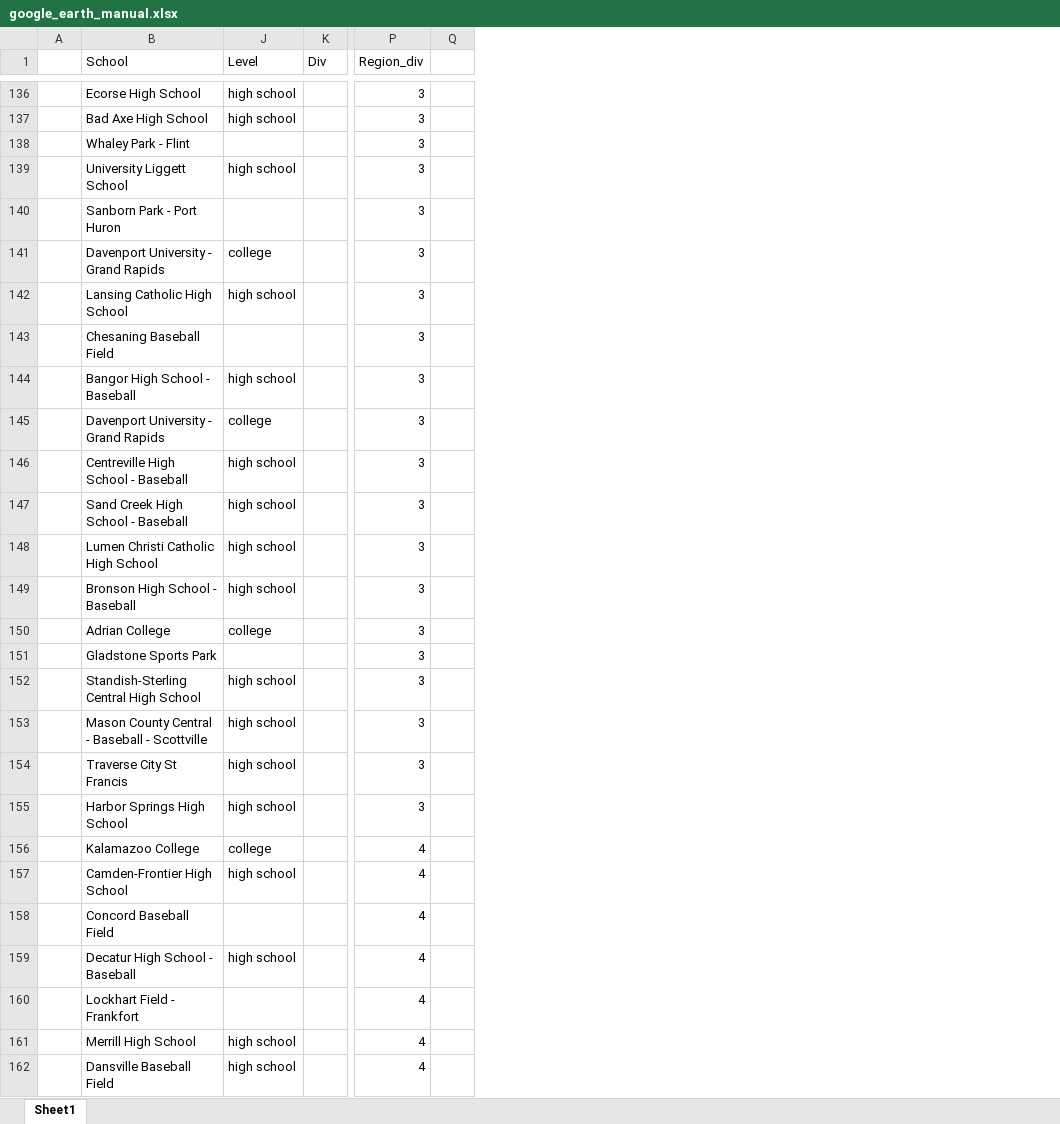
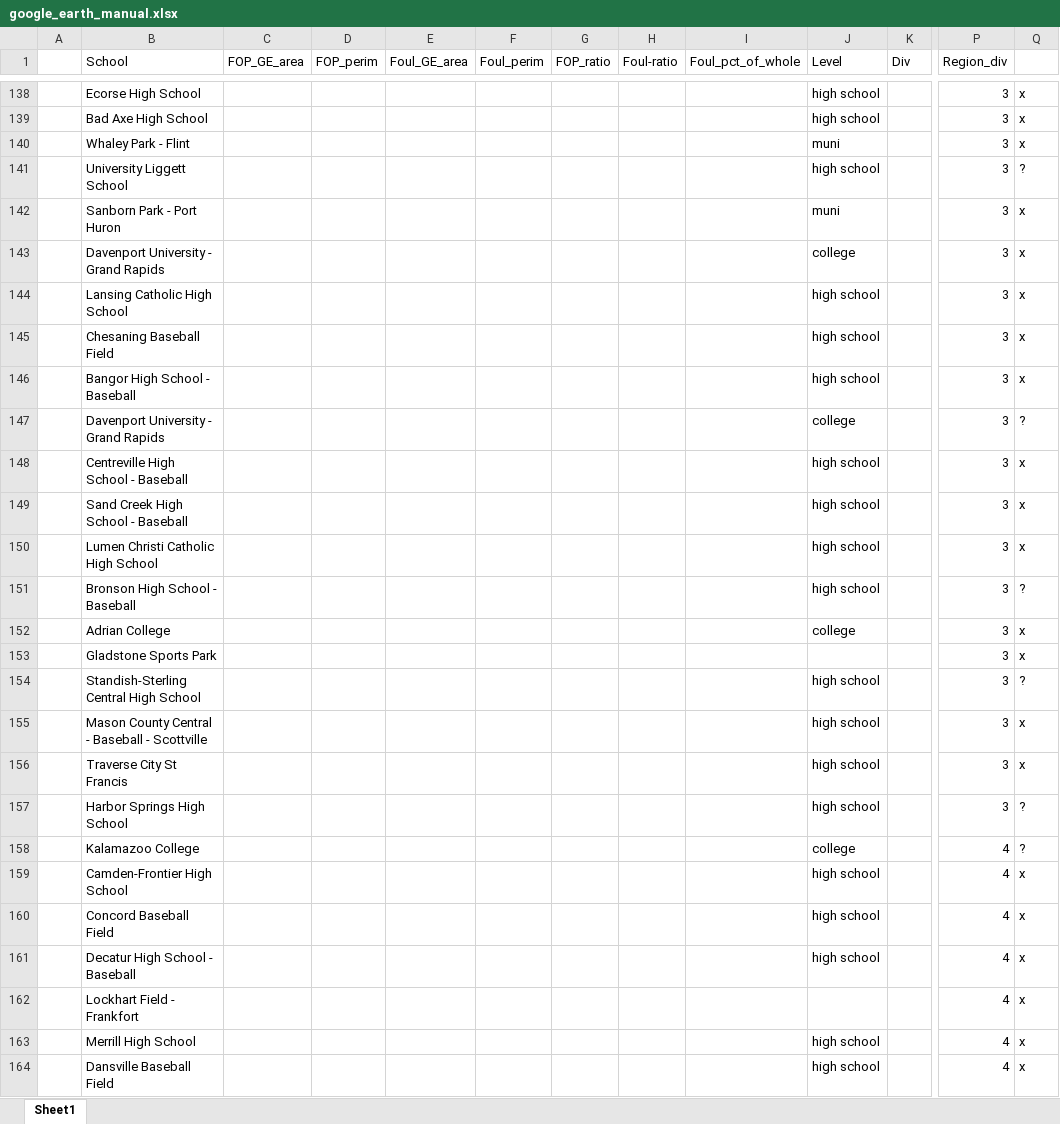
Before and after one commit to JSmith1826/BB_parks, an Excel workbook: data/google_earth_manual.xlsx, sheet Sheet1, drawn as a sheet; only a part is shown, gaps mark what is left out; values as stored, in another font and other column widths than the file's, no borders; conditional formats not drawn; addresses are those after the commit; the diff covers the shown part only; the diff names each change by its address in the sheet, - before the commit and + after, or states it on an @@ line.

Commit message:
updated master sheet. finished ploting regional hosts

```diff
--- a/data/google_earth_manual.xlsx (sheet Sheet1)
+++ b/data/google_earth_manual.xlsx (sheet Sheet1)
@@ column C (FOP_GE_area) unhidden, empty @@
@@ column D (FOP_perim) unhidden, empty @@
@@ column E (Foul_GE_area) unhidden, empty @@
@@ column F (Foul_perim) unhidden, empty @@
@@ column G (FOP_ratio) unhidden, empty @@
@@ column H (Foul-ratio) unhidden, empty @@
@@ column I (Foul_pct_of_whole) unhidden, empty @@
-Q138:Q140: (empty)
+Q138:Q140: x
-J140 (Level): (empty)
+J140 (Level): muni
-Q141: (empty)
+Q141: ?
-J142 (Level): (empty)
+J142 (Level): muni
-Q142:Q146: (empty)
+Q142:Q146: x
-J145 (Level): (empty)
+J145 (Level): high school
-Q147: (empty)
+Q147: ?
-Q148:Q150: (empty)
+Q148:Q150: x
-Q151: (empty)
+Q151: ?
-Q152:Q153: (empty)
+Q152:Q153: x
-Q154: (empty)
+Q154: ?
-Q155:Q156: (empty)
+Q155:Q156: x
-Q157:Q158: (empty)
+Q157:Q158: ?
-Q159:Q164: (empty)
+Q159:Q164: x
-J160 (Level): (empty)
+J160 (Level): high school
```
Also changed, not shown: 47 added rows, 2 removed rows and 46 edited cells elsewhere in this sheet.
